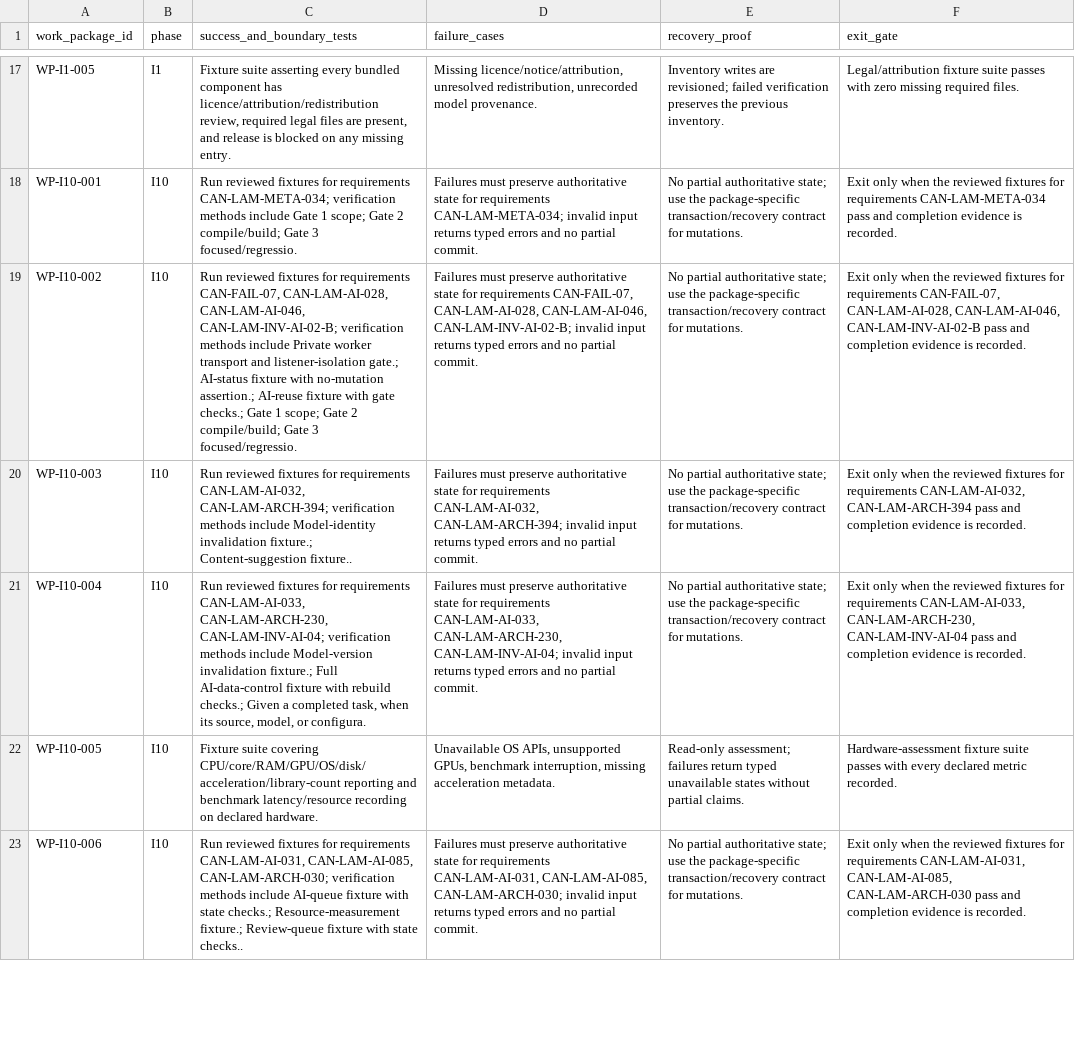
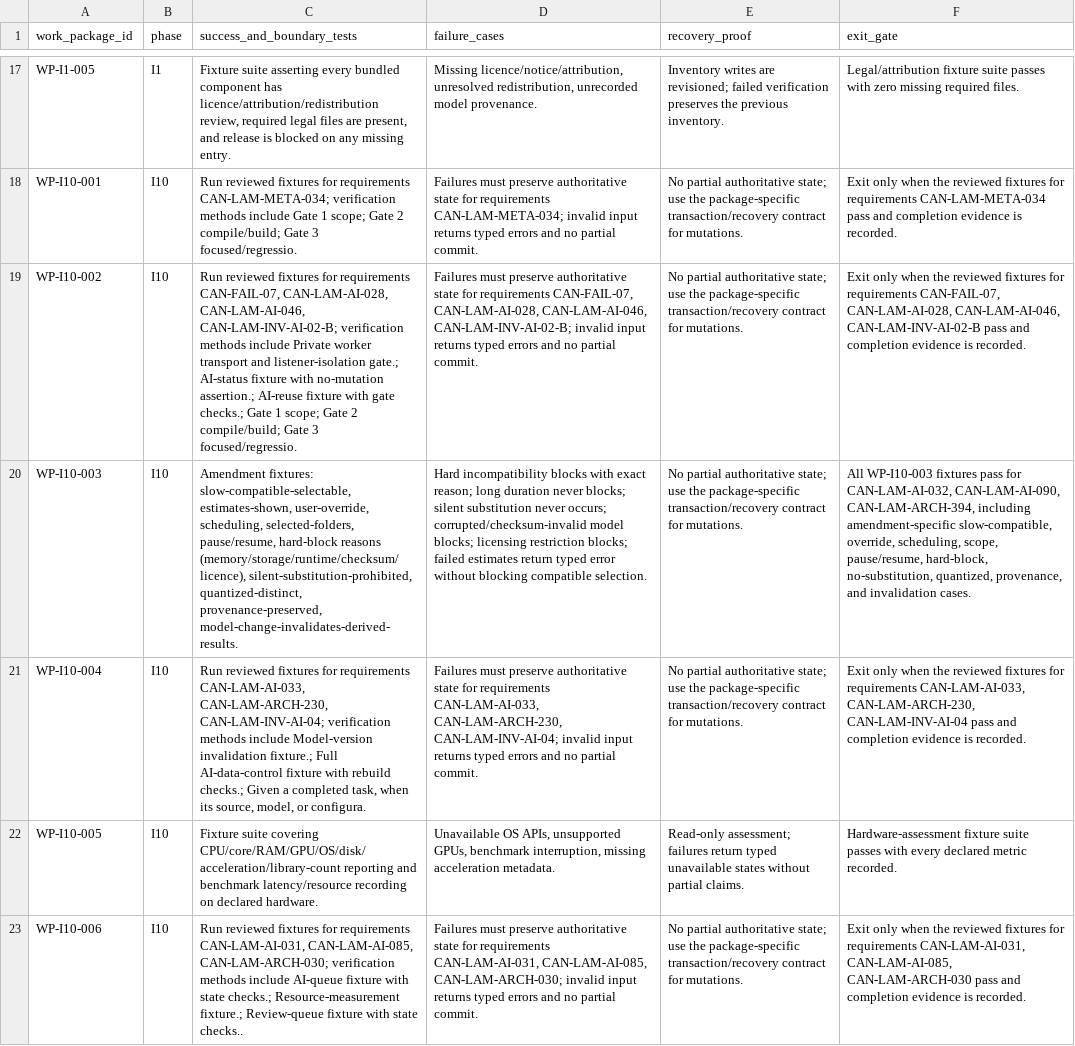
Before and after one commit to mhyahya854/Lamha, a CSV file: graphify/12-semantic-implementation-plan/08-testing/work-package-test-matrix.csv, drawn as a sheet; only a part is shown, gaps mark what is left out; the diff names each change by its address in the sheet, - before the commit and + after, or states it on an @@ line.

Commit message:
Fix AI model amendment planning propagation

```diff
--- a/graphify/12-semantic-implementation-plan/08-testing/work-package-test-matrix.csv
+++ b/graphify/12-semantic-implementation-plan/08-testing/work-package-test-matrix.csv
-C20 (success_and_boundary_tests): Run reviewed fixtures for requirements CAN-LAM-AI-032, CAN-LAM-ARCH-394; verification methods include Model-identity invalidation fixture.; Content-suggestion fixture..
+C20 (success_and_boundary_tests): Amendment fixtures: slow-compatible-selectable, estimates-shown, user-override, scheduling, selected-folders, pause/resume, hard-block reasons (memory/storage/runtime/checksum/licence), silent-substitution-prohibited, quantized-distinct, provenance-preserved, model-change-invalidates-derived-results.
-D20 (failure_cases): Failures must preserve authoritative state for requirements CAN-LAM-AI-032, CAN-LAM-ARCH-394; invalid input returns typed errors and no partial commit.
+D20 (failure_cases): Hard incompatibility blocks with exact reason; long duration never blocks; silent substitution never occurs; corrupted/checksum-invalid model blocks; licensing restriction blocks; failed estimates return typed error without blocking compatible selection.
-F20 (exit_gate): Exit only when the reviewed fixtures for requirements CAN-LAM-AI-032, CAN-LAM-ARCH-394 pass and completion evidence is recorded.
+F20 (exit_gate): All WP-I10-003 fixtures pass for CAN-LAM-AI-032, CAN-LAM-AI-090, CAN-LAM-ARCH-394, including amendment-specific slow-compatible, override, scheduling, scope, pause/resume, hard-block, no-substitution, quantized, provenance, and invalidation cases.
```
Also changed, not shown: graphify/12-semantic-implementation-plan/04-work-packages/work-packages.csv, 23 other files.
